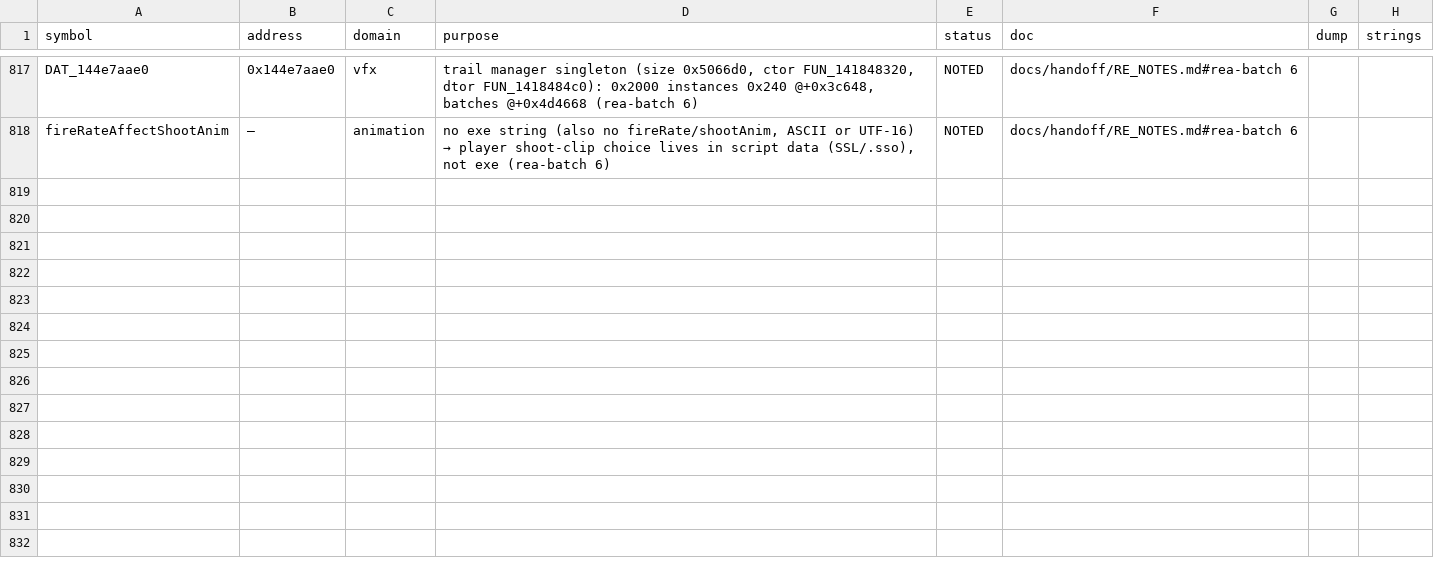
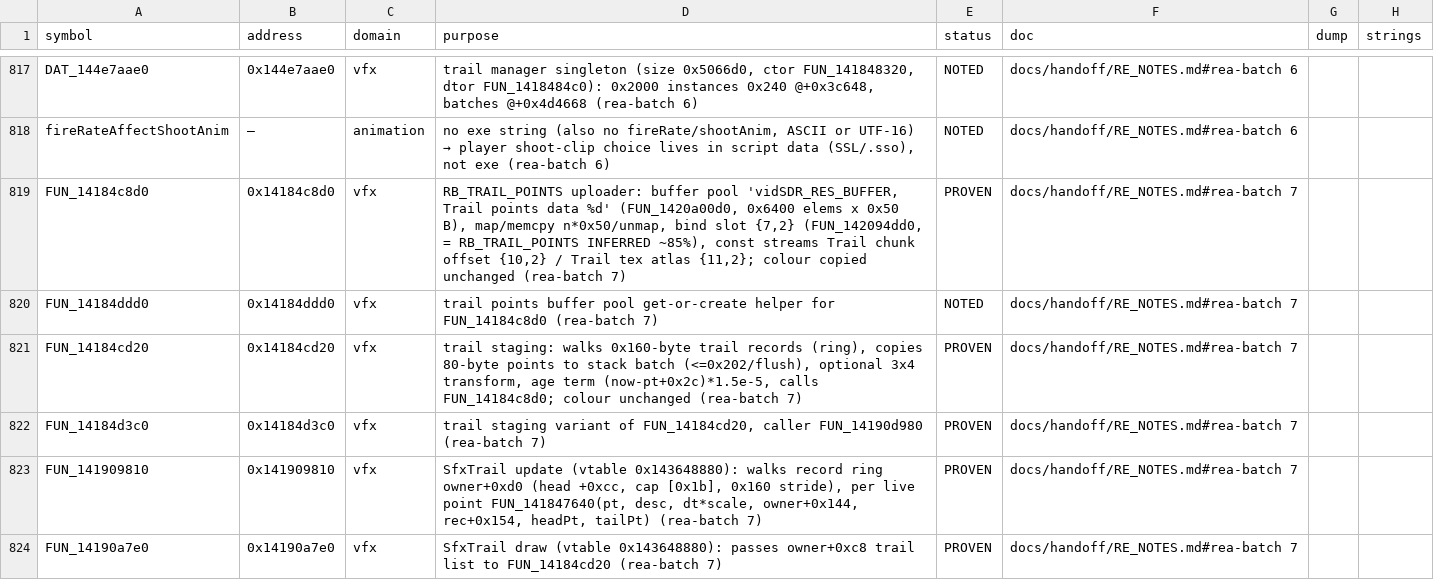
Before and after one commit to Baegovda/ForgeLens, a TSV file: docs/SYMBOL_DB/index.tsv, drawn as a sheet; only a part is shown, gaps mark what is left out; the diff covers the shown part only.

```diff
--- a/docs/SYMBOL_DB/index.tsv
+++ b/docs/SYMBOL_DB/index.tsv
@@ -818 +818,7 @@ DAT_144e7aae0	0x144e7aae0	vfx	trail manager singleton (size 0x5066d0, ctor FUN_1
 fireRateAffectShootAnim	—	animation	no exe string (also no fireRate/shootAnim, ASCII or UTF-16) → player shoot-clip choice lives in script data (SSL/.sso), not exe (rea-batch 6)	NOTED	docs/handoff/RE_NOTES.md#rea-batch 6		
+FUN_14184c8d0	0x14184c8d0	vfx	RB_TRAIL_POINTS uploader: buffer pool 'vidSDR_RES_BUFFER, Trail points data %d' (FUN_1420a00d0, 0x6400 elems x 0x50 B), map/memcpy n*0x50/unmap, bind slot {7,2} (FUN_142094dd0, = RB_TRAIL_POINTS INFERRED ~85%), const streams Trail chunk offset {10,2} / Trail tex atlas {11,2}; colour copied unchanged (rea-batch 7)	PROVEN	docs/handoff/RE_NOTES.md#rea-batch 7		
+FUN_14184ddd0	0x14184ddd0	vfx	trail points buffer pool get-or-create helper for FUN_14184c8d0 (rea-batch 7)	NOTED	docs/handoff/RE_NOTES.md#rea-batch 7		
+FUN_14184cd20	0x14184cd20	vfx	trail staging: walks 0x160-byte trail records (ring), copies 80-byte points to stack batch (<=0x202/flush), optional 3x4 transform, age term (now-pt+0x2c)*1.5e-5, calls FUN_14184c8d0; colour unchanged (rea-batch 7)	PROVEN	docs/handoff/RE_NOTES.md#rea-batch 7		
+FUN_14184d3c0	0x14184d3c0	vfx	trail staging variant of FUN_14184cd20, caller FUN_14190d980 (rea-batch 7)	PROVEN	docs/handoff/RE_NOTES.md#rea-batch 7		
+FUN_141909810	0x141909810	vfx	SfxTrail update (vtable 0x143648880): walks record ring owner+0xd0 (head +0xcc, cap [0x1b], 0x160 stride), per live point FUN_141847640(pt, desc, dt*scale, owner+0x144, rec+0x154, headPt, tailPt) (rea-batch 7)	PROVEN	docs/handoff/RE_NOTES.md#rea-batch 7		
+FUN_14190a7e0	0x14190a7e0	vfx	SfxTrail draw (vtable 0x143648880): passes owner+0xc8 trail list to FUN_14184cd20 (rea-batch 7)	PROVEN	docs/handoff/RE_NOTES.md#rea-batch 7		
```
Also changed, not shown: 5 added rows elsewhere in this file, 9 other files.
